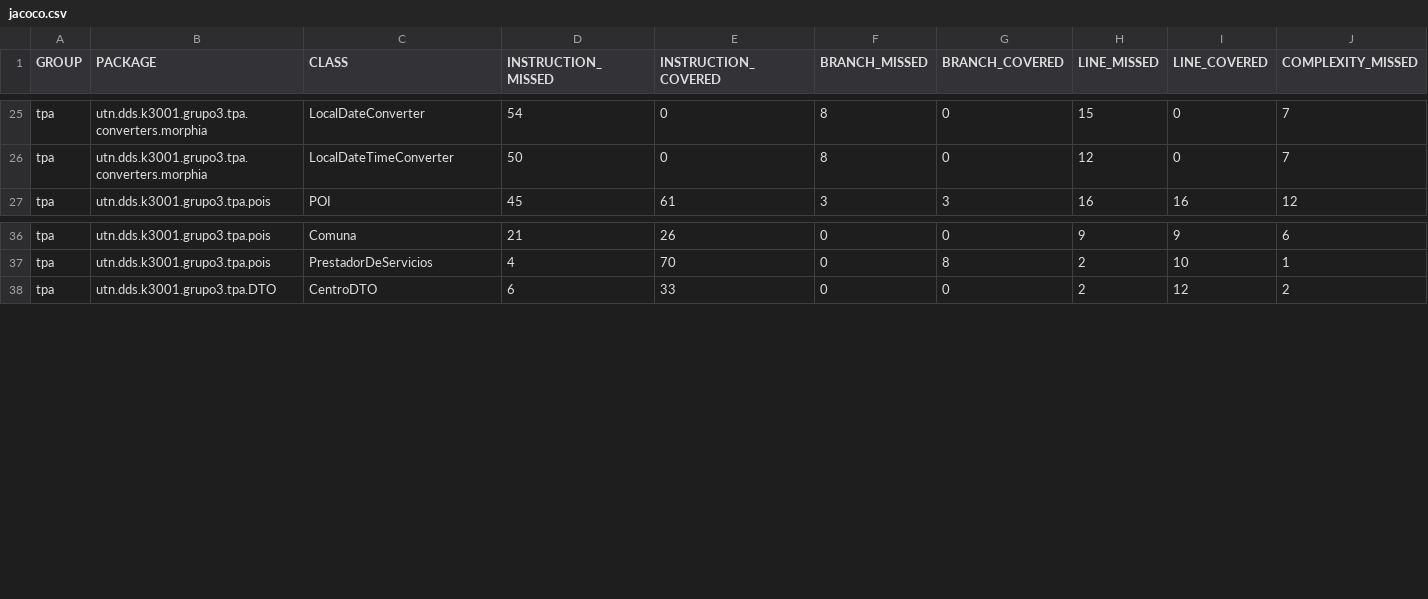
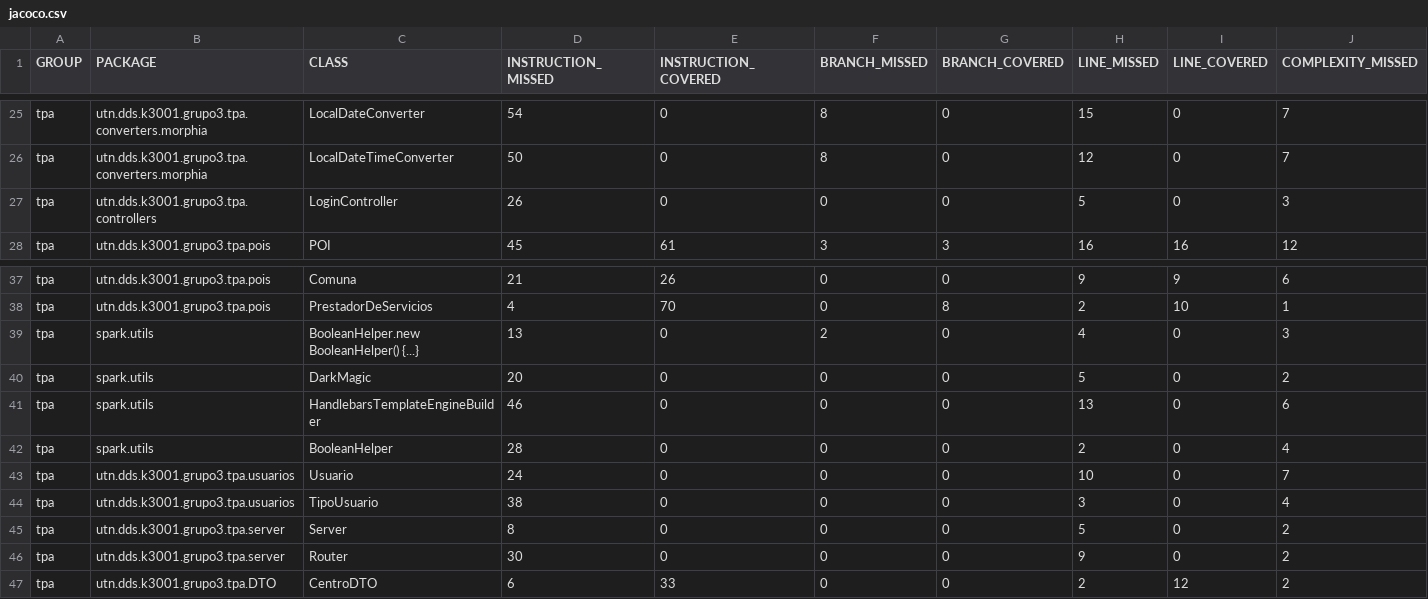
Before and after one commit to juanisierra/tp-dds-2016-grupo3, a CSV file: jacoco.csv, drawn as a sheet; only a part is shown, gaps mark what is left out; rows hold the shown columns only; the diff names each change by its address in the sheet, - before the commit and + after, or states it on an @@ line.

Commit message:
Latest cobertura report on successful travis build 164 auto-pushed to gh-pages

```diff
--- a/jacoco.csv
+++ b/jacoco.csv
+row 27: tpa | utn.dds.k3001.grupo3.tpa.controllers | LoginController | 26 | 0 | 0 | 0 | 5 | 0 | 3
+row 39: tpa | spark.utils | BooleanHelper.new BooleanHelper() {...} | 13 | 0 | 2 | 0 | 4 | 0 | 3
+row 40: tpa | spark.utils | DarkMagic | 20 | 0 | 0 | 0 | 5 | 0 | 2
+row 41: tpa | spark.utils | HandlebarsTemplateEngineBuilder | 46 | 0 | 0 | 0 | 13 | 0 | 6
+row 42: tpa | spark.utils | BooleanHelper | 28 | 0 | 0 | 0 | 2 | 0 | 4
+row 43: tpa | utn.dds.k3001.grupo3.tpa.usuarios | Usuario | 24 | 0 | 0 | 0 | 10 | 0 | 7
+row 44: tpa | utn.dds.k3001.grupo3.tpa.usuarios | TipoUsuario | 38 | 0 | 0 | 0 | 3 | 0 | 4
+row 45: tpa | utn.dds.k3001.grupo3.tpa.server | Server | 8 | 0 | 0 | 0 | 5 | 0 | 2
+row 46: tpa | utn.dds.k3001.grupo3.tpa.server | Router | 30 | 0 | 0 | 0 | 9 | 0 | 2
```
Also changed, not shown: 28 other files.
